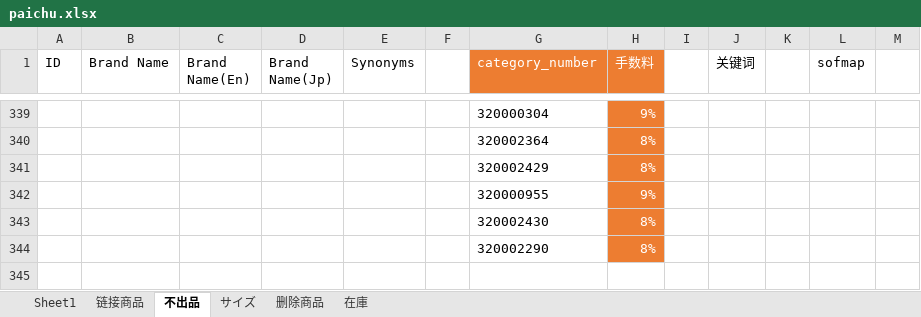
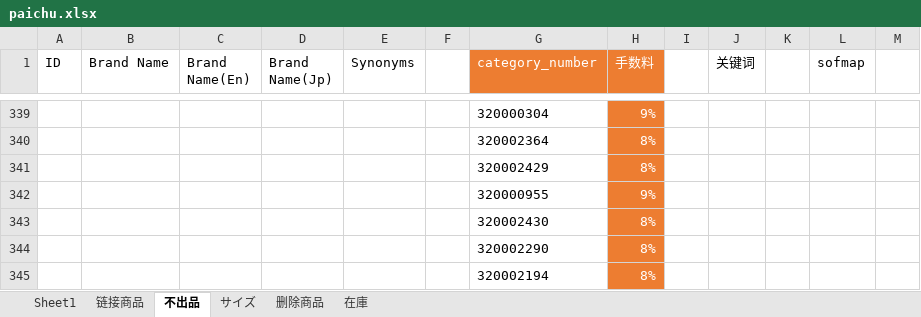
Before and after one commit to tiangtian0392/tiangtian, an Excel workbook: paichu.xlsx, sheet 不出品, drawn as a sheet; only a part is shown, gaps mark what is left out; values as stored, in another font and other column widths than the file's, no borders; table styles not drawn; the diff names each change by its address in the sheet, - before the commit and + after, or states it on an @@ line.

```diff
--- a/paichu.xlsx (sheet 不出品)
+++ b/paichu.xlsx (sheet 不出品)
+row 345:  |  |  |  |  |  | 320002194 | 8%
```
Also changed, not shown: sheet 删除商品, sheet 在庫, sheet Sheet1, sheet 链接商品, sheet サイズ, formulas that keep their value.
